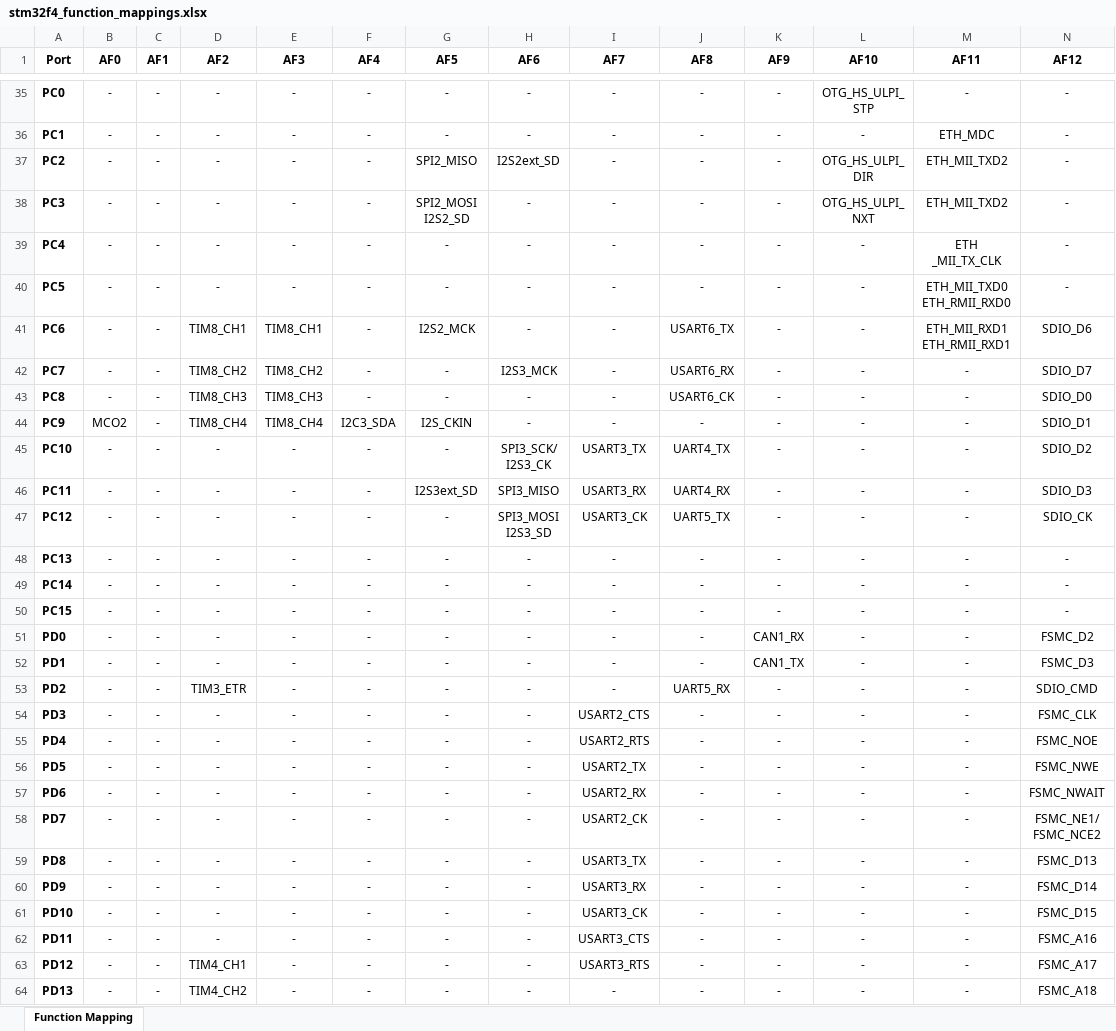
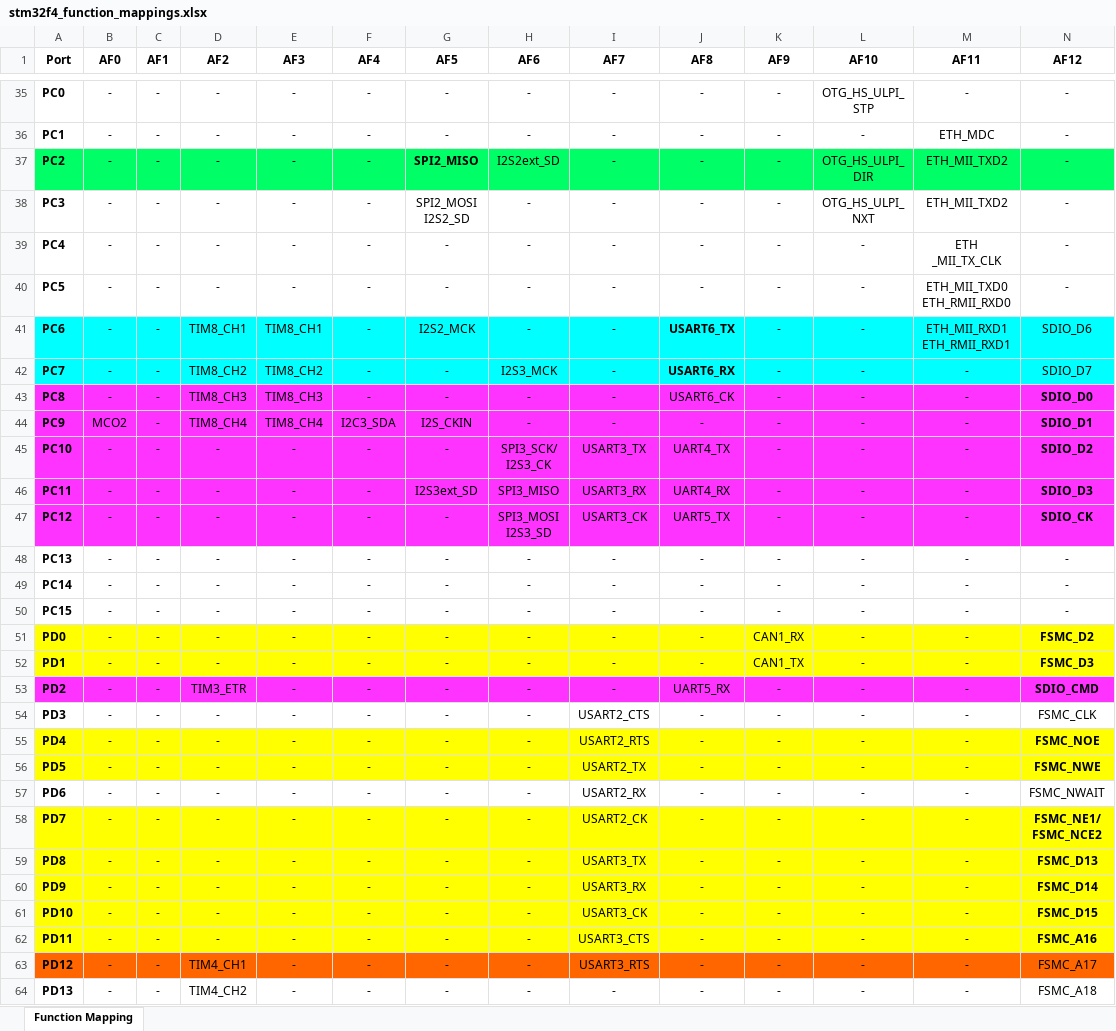
Before and after one commit to irshad-js/ucRTOS, an Excel workbook: platform/stm32f407/stm32f4_function_mappings.xlsx, sheet Function Mapping, drawn as a sheet; only a part is shown, gaps mark what is left out; values as stored, in another font and other column widths than the file's, no borders; the diff covers the shown part only; the diff names each change by its address in the sheet, - before the commit and + after, or states it on an @@ line.

Commit message:
platform stm32f4: update connection matrix

```diff
--- a/platform/stm32f407/stm32f4_function_mappings.xlsx (sheet Function Mapping)
+++ b/platform/stm32f407/stm32f4_function_mappings.xlsx (sheet Function Mapping)
-A37:N37 fill: none
+A37:N37 fill: #00FF66
-G37 bold: off
+G37 bold: on
-A41:N42 fill: none
+A41:N42 fill: #00FFFF
-J41:J42 bold: off
+J41:J42 bold: on
-A43:N47 fill: none
+A43:N47 fill: #FF33FF
-N43:N47 bold: off
+N43:N47 bold: on
-A51:N52 fill: none
+A51:N52 fill: #FFFF00
-N51:N53 bold: off
+N51:N53 bold: on
-A53:N53 fill: none
+A53:N53 fill: #FF33FF
-A55:N56 fill: none
+A55:N56 fill: #FFFF00
-N55:N56 bold: off
+N55:N56 bold: on
-A58:N62 fill: none
+A58:N62 fill: #FFFF00
-N58:N62 bold: off
+N58:N62 bold: on
-A63:N63 fill: none
+A63:N63 fill: #FF6600
```
Also changed, not shown: cell formats elsewhere in this sheet.
